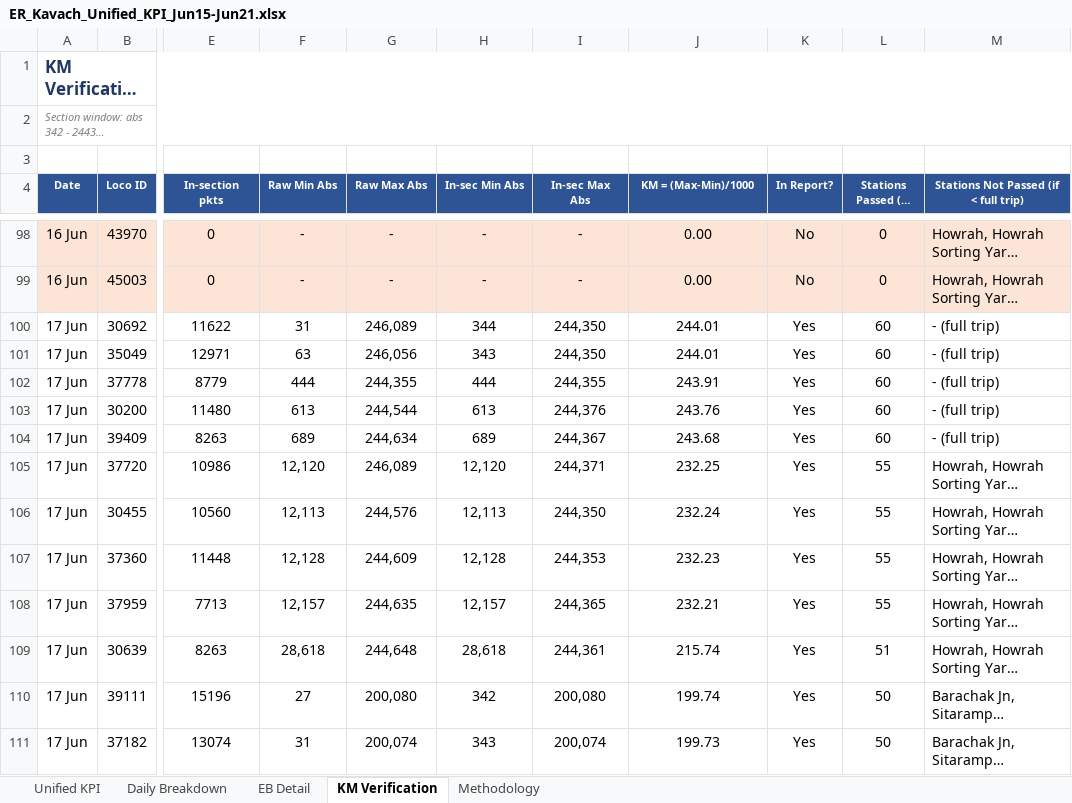
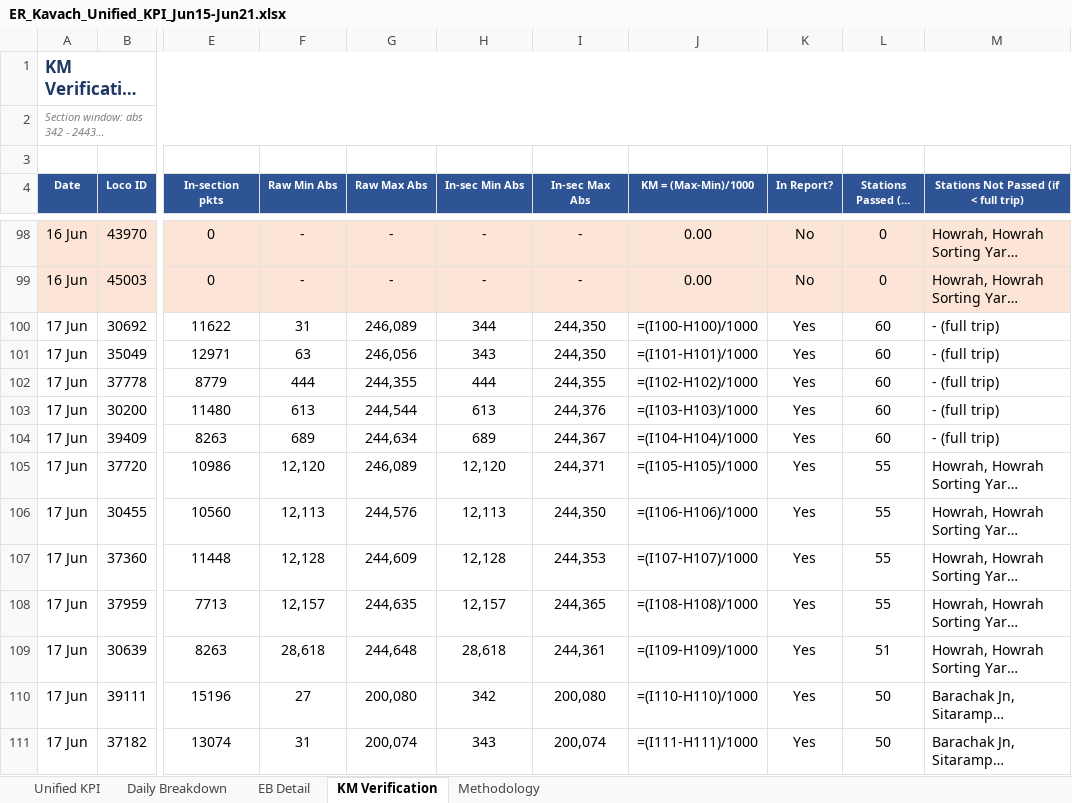
Before and after one commit to PerformanceAnalysisHBL/Availability-KPI-Reports, an Excel workbook: docs/reports/ER_Kavach_Unified_KPI_Jun15-Jun21.xlsx, sheet KM Verification, drawn as a sheet; only a part is shown, gaps mark what is left out; long unchanged cells end in …; values as stored, in another font and other column widths than the file's, no borders; formulas without a stored value are shown as written; the diff covers the shown part only; the diff names each change by its address in the sheet, - before the commit and + after, or states it on an @@ line.

```diff
--- a/docs/reports/ER_Kavach_Unified_KPI_Jun15-Jun21.xlsx (sheet KM Verification)
+++ b/docs/reports/ER_Kavach_Unified_KPI_Jun15-Jun21.xlsx (sheet KM Verification)
-J100 (KM = (Max-Min)/1000): 244.01
+J100 (KM = (Max-Min)/1000): =(I100-H100)/1000
-J101 (KM = (Max-Min)/1000): 244.01
+J101 (KM = (Max-Min)/1000): =(I101-H101)/1000
-J102 (KM = (Max-Min)/1000): 243.91
+J102 (KM = (Max-Min)/1000): =(I102-H102)/1000
-J103 (KM = (Max-Min)/1000): 243.76
+J103 (KM = (Max-Min)/1000): =(I103-H103)/1000
-J104 (KM = (Max-Min)/1000): 243.68
+J104 (KM = (Max-Min)/1000): =(I104-H104)/1000
-J105 (KM = (Max-Min)/1000): 232.25
+J105 (KM = (Max-Min)/1000): =(I105-H105)/1000
-J106 (KM = (Max-Min)/1000): 232.24
+J106 (KM = (Max-Min)/1000): =(I106-H106)/1000
-J107 (KM = (Max-Min)/1000): 232.23
+J107 (KM = (Max-Min)/1000): =(I107-H107)/1000
-J108 (KM = (Max-Min)/1000): 232.21
+J108 (KM = (Max-Min)/1000): =(I108-H108)/1000
-J109 (KM = (Max-Min)/1000): 215.74
+J109 (KM = (Max-Min)/1000): =(I109-H109)/1000
-J110 (KM = (Max-Min)/1000): 199.74
+J110 (KM = (Max-Min)/1000): =(I110-H110)/1000
-J111 (KM = (Max-Min)/1000): 199.73
+J111 (KM = (Max-Min)/1000): =(I111-H111)/1000
```
Also changed, not shown: 249 edited cells elsewhere in this sheet, sheet Daily Breakdown, sheet Unified KPI, sheet EB Detail, docs/reports/ER_Kavach_Unified_KPI_Jun1-Jun7.xlsx, docs/reports/ER_Kavach_Unified_KPI_Jun22-Jun28.xlsx, 2 other files.
